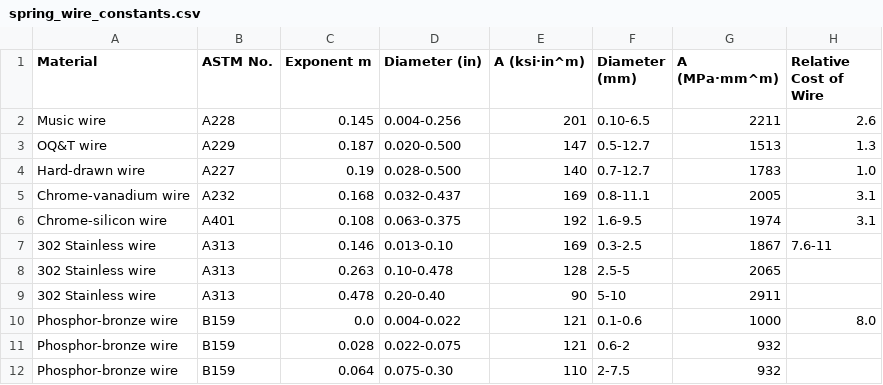
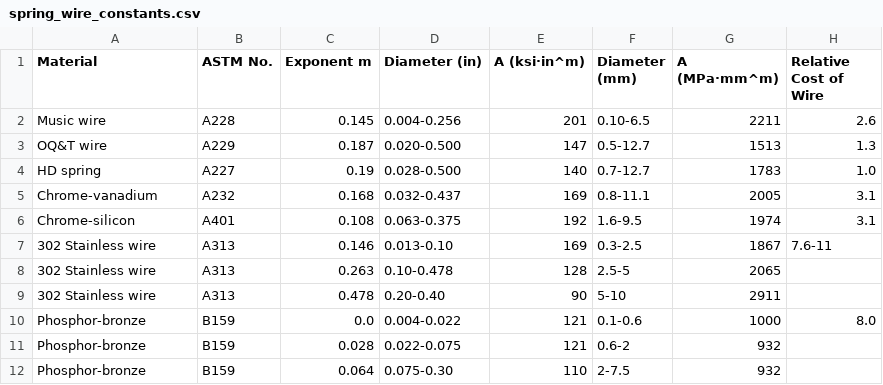
Before and after one commit to anchit-alt/DME-TLC-, a CSV file: Data/spring_wire_constants.csv, drawn as a sheet.

```diff
--- a/Data/spring_wire_constants.csv
+++ b/Data/spring_wire_constants.csv
@@ -3,5 +3,5 @@ Music wire,A228,0.145,0.004-0.256,201,0.10-6.5,2211,2.6
 OQ&T wire,A229,0.187,0.020-0.500,147,0.5-12.7,1513,1.3
-Hard-drawn wire,A227,0.19,0.028-0.500,140,0.7-12.7,1783,1.0
-Chrome-vanadium wire,A232,0.168,0.032-0.437,169,0.8-11.1,2005,3.1
-Chrome-silicon wire,A401,0.108,0.063-0.375,192,1.6-9.5,1974,3.1
+HD spring,A227,0.19,0.028-0.500,140,0.7-12.7,1783,1.0
+Chrome-vanadium,A232,0.168,0.032-0.437,169,0.8-11.1,2005,3.1
+Chrome-silicon,A401,0.108,0.063-0.375,192,1.6-9.5,1974,3.1
 302 Stainless wire,A313,0.146,0.013-0.10,169,0.3-2.5,1867,7.6-11
@@ -9,4 +9,4 @@ Chrome-silicon wire,A401,0.108,0.063-0.375,192,1.6-9.5,1974,3.1
 302 Stainless wire,A313,0.478,0.20-0.40,90,5-10,2911,
-Phosphor-bronze wire,B159,0.0,0.004-0.022,121,0.1-0.6,1000,8.0
-Phosphor-bronze wire,B159,0.028,0.022-0.075,121,0.6-2,932,
-Phosphor-bronze wire,B159,0.064,0.075-0.30,110,2-7.5,932,
+Phosphor-bronze ,B159,0.0,0.004-0.022,121,0.1-0.6,1000,8.0
+Phosphor-bronze ,B159,0.028,0.022-0.075,121,0.6-2,932,
+Phosphor-bronze ,B159,0.064,0.075-0.30,110,2-7.5,932,
```
Also changed, not shown: Data/spring_wire_mechanical_properties.csv, 3 other files.
